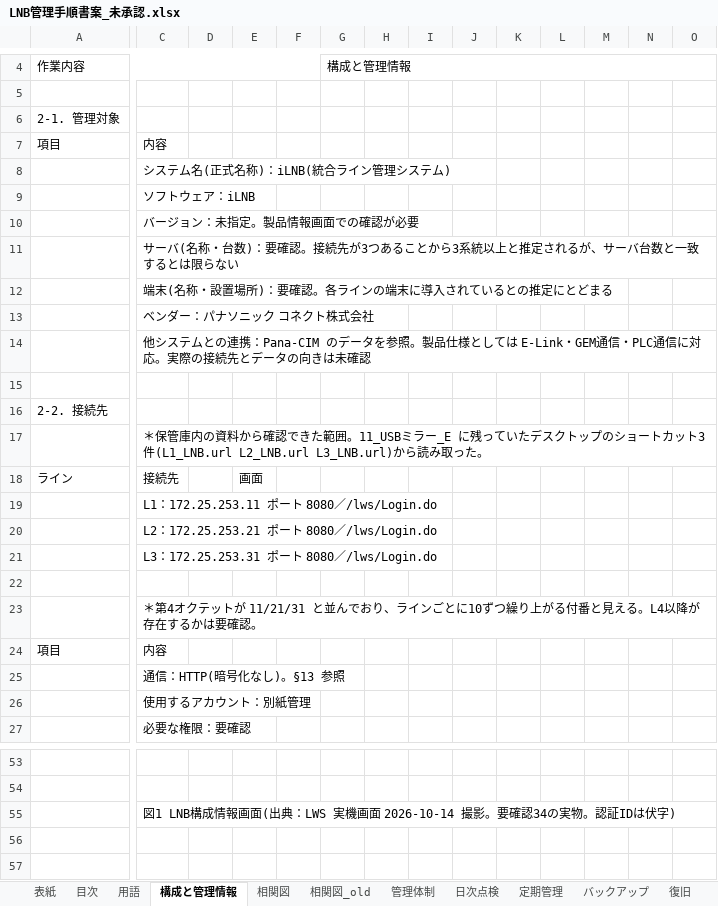
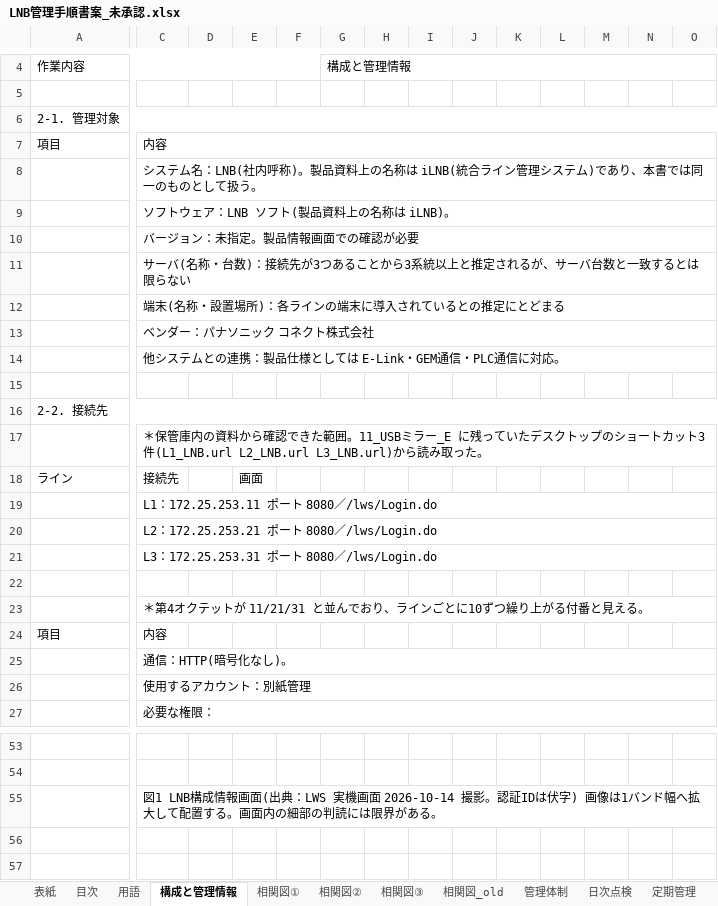
Before and after one commit to nk-shino/work_vault, an Excel workbook: workvault-sync/10_業務全般/PanaCIM_LNB/01_成果物/LNB管理手順書案_未承認.xlsx, sheet 構成と管理情報, drawn as a sheet; only a part is shown, gaps mark what is left out; values as stored, in another font and other column widths than the file's, no cell formats; charts and pictures not drawn; the diff covers the shown part only; the diff names each change by its address in the sheet, - before the commit and + after, or states it on an @@ line.

```diff
--- a/workvault-sync/10_業務全般/PanaCIM_LNB/01_成果物/LNB管理手順書案_未承認.xlsx (sheet 構成と管理情報)
+++ b/workvault-sync/10_業務全般/PanaCIM_LNB/01_成果物/LNB管理手順書案_未承認.xlsx (sheet 構成と管理情報)
-sheet tab: 相関図
+sheet tab: 相関図①
+sheet tab: 相関図②
+sheet tab: 相関図③
+A6:AU6 merged
+C7:AU7 merged
-C8: …ステム名(正式名称)：iLNB(統合ライン管理システム)
+C8: …ステム名：LNB(社内呼称)。製品資料上の名称は iLNB(統合ライン管理システム)であり、本書では同一のものとして扱う。
+C8:AU8 merged
-C9: ソフトウェア：iLNB
+C9: ソフトウェア：LNB ソフト(製品資料上の名称は iLNB)。
+C9:AU9 merged
+C10:AU10 merged
-C11: …台数)：要確認。接続先が…
+C11: …台数)：接続先が…
+C11:AU11 merged
-C12: 端末(名称・設置場所)：要確認。各ラインの端末に導入されているとの推定にとどまる
+C12: 端末(名称・設置場所)：各ラインの端末に導入されているとの推定にとどまる
+C12:AU12 merged
+C13:AU13 merged
-C14: …の連携：Pana-CIM のデータを参照。製品仕様としては E-Link・GEM通信・PLC通信に対応。実際の接続先とデータの向きは未確認
+C14: …の連携：製品仕様としては E-Link・GEM通信・PLC通信に対応。
+C14:AU14 merged
+A16:AU16 merged
+C17:AU17 merged
+C19:AU19 merged
+C20:AU20 merged
+C21:AU21 merged
-C23: …見える。L4以降が存在するかは要確認。
+C23: …見える。
+C23:AU23 merged
-C25: 通信：HTTP(暗号化なし)。§13 参照
+C25: 通信：HTTP(暗号化なし)。
+C25:AU25 merged
+C26:AU26 merged
-C27: 必要な権限：要確認
+C27: 必要な権限：
+C27:AU27 merged
-C55: …2026-10-14 撮影。要確認34の実物。認証IDは伏字)
+C55: …2026-10-14 撮影。認証IDは伏字) 画像は1バンド幅へ拡大して配置する。画面内の細部の判読には限界がある。
+C55:AU55 merged
```
Also changed, not shown: 2 added rows, 9 edited cells and merged cells elsewhere in this sheet, sheet 要確認事項一覧, sheet 用語, sheet 管理体制, sheet 定期管理, sheet バックアップ, sheet 会議課題一覧(一時), 10 more sheets, other sheet tabs, cell formats, charts or pictures, 22 other files.
